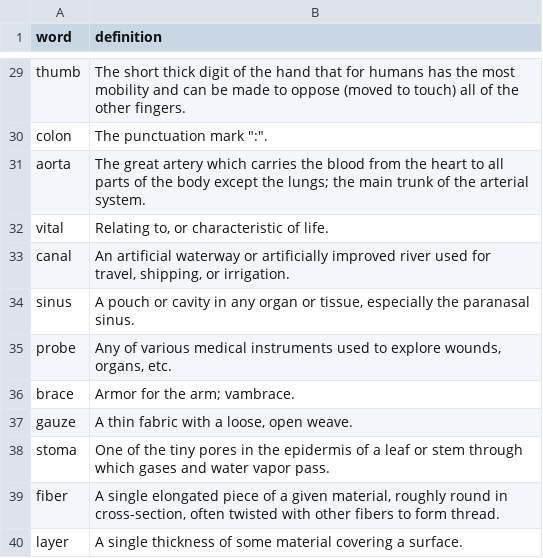
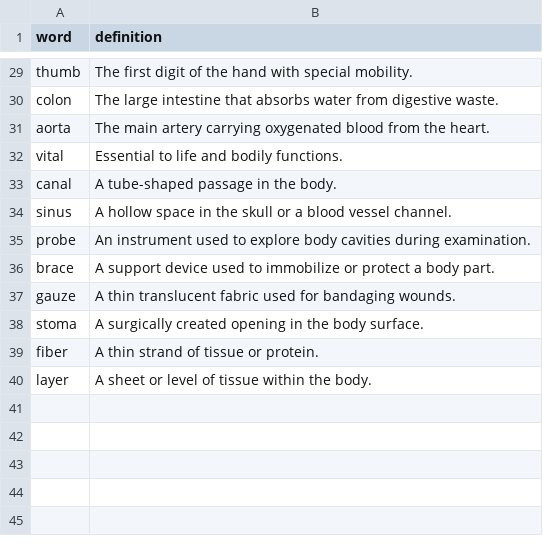
Before and after one commit to umarsyedr/cis298_group8_finalproject, a CSV file: medical_list.csv, drawn as a sheet; only a part is shown, gaps mark what is left out; the diff covers the shown part only; the diff names each change by its address in the sheet, - before the commit and + after, or states it on an @@ line.

```diff
--- a/medical_list.csv
+++ b/medical_list.csv
-B29 (definition): The short thick digit of the hand that for humans has the most mobility and can be made to oppose (moved to touch) all of the other fingers.
+B29 (definition): The first digit of the hand with special mobility.
-B30 (definition): The punctuation mark ":".
+B30 (definition): The large intestine that absorbs water from digestive waste.
-B31 (definition): The great artery which carries the blood from the heart to all parts of the body except the lungs; the main trunk of the arterial system.
+B31 (definition): The main artery carrying oxygenated blood from the heart.
-B32 (definition): Relating to, or characteristic of life.
+B32 (definition): Essential to life and bodily functions.
-B33 (definition): An artificial waterway or artificially improved river used for travel, shipping, or irrigation.
+B33 (definition): A tube-shaped passage in the body.
-B34 (definition): A pouch or cavity in any organ or tissue, especially the paranasal sinus.
+B34 (definition): A hollow space in the skull or a blood vessel channel.
-B35 (definition): Any of various medical instruments used to explore wounds, organs, etc.
+B35 (definition): An instrument used to explore body cavities during examination.
-B36 (definition): Armor for the arm; vambrace.
+B36 (definition): A support device used to immobilize or protect a body part.
-B37 (definition): A thin fabric with a loose, open weave.
+B37 (definition): A thin translucent fabric used for bandaging wounds.
-B38 (definition): One of the tiny pores in the epidermis of a leaf or stem through which gases and water vapor pass.
+B38 (definition): A surgically created opening in the body surface.
-B39 (definition): A single elongated piece of a given material, roughly round in cross-section, often twisted with other fibers to form thread.
+B39 (definition): A thin strand of tissue or protein.
-B40 (definition): A single thickness of some material covering a surface.
+B40 (definition): A sheet or level of tissue within the body.
```
Also changed, not shown: 27 edited cells elsewhere in this file, 2 other files.
